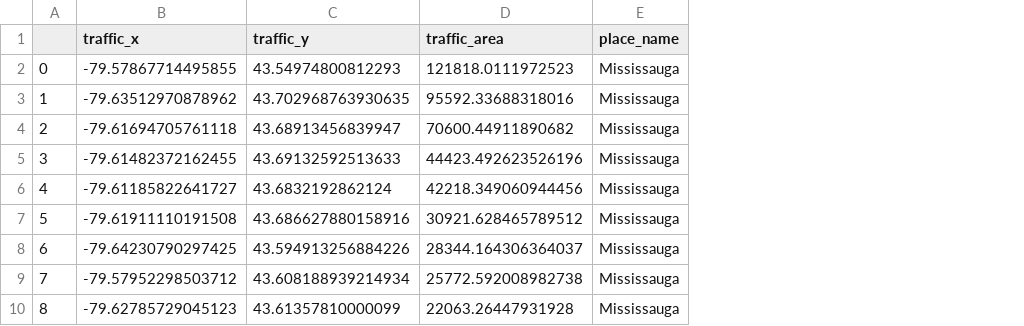
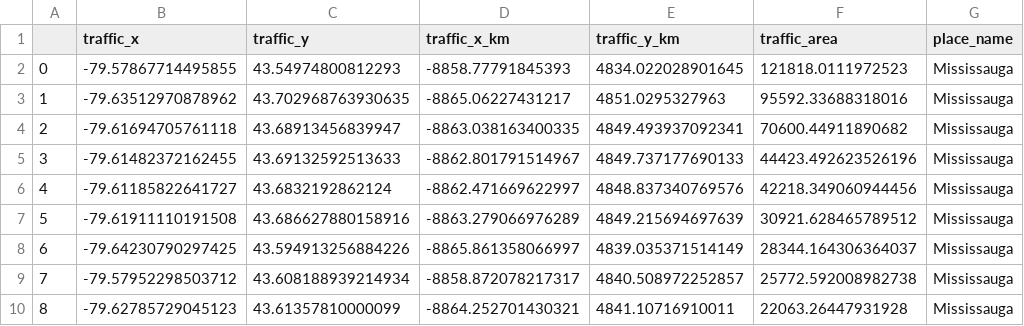
Before and after one commit to sm634/EVlution, a CSV file: EVs/inputs/Mississauga_traffic_data.csv, drawn as a sheet; only a part is shown; the diff names each change by its address in the sheet, - before the commit and + after, or states it on an @@ line.

```diff
--- a/EVs/inputs/Mississauga_traffic_data.csv
+++ b/EVs/inputs/Mississauga_traffic_data.csv
+column D (traffic_x_km), rows 2-10: -8858.77791845393 | -8865.06227431217 | -8863.038163400335 | -8862.801791514967 | -8862.471669622997 | -8863.279066976289 | -8865.861358066997 | -8858.872078217317 | -8864.252701430321
+column E (traffic_y_km), rows 2-10: 4834.022028901645 | 4851.0295327963 | 4849.493937092341 | 4849.737177690133 | 4848.837340769576 | 4849.215694697639 | 4839.035371514149 | 4840.508972252857 | 4841.10716910011
```
Also changed, not shown: EVs/inputs/Mississauga_charging_stations.csv, EVs/inputs/Point Edward_poi_data.csv, 6 other files.
